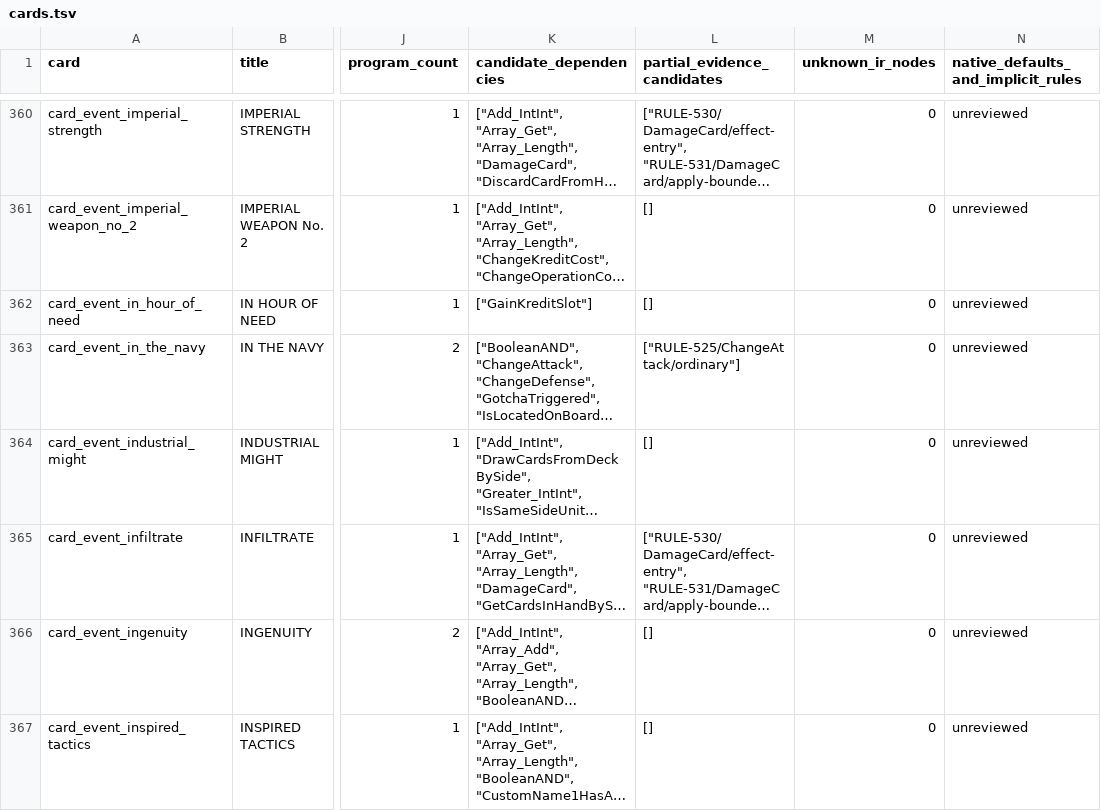
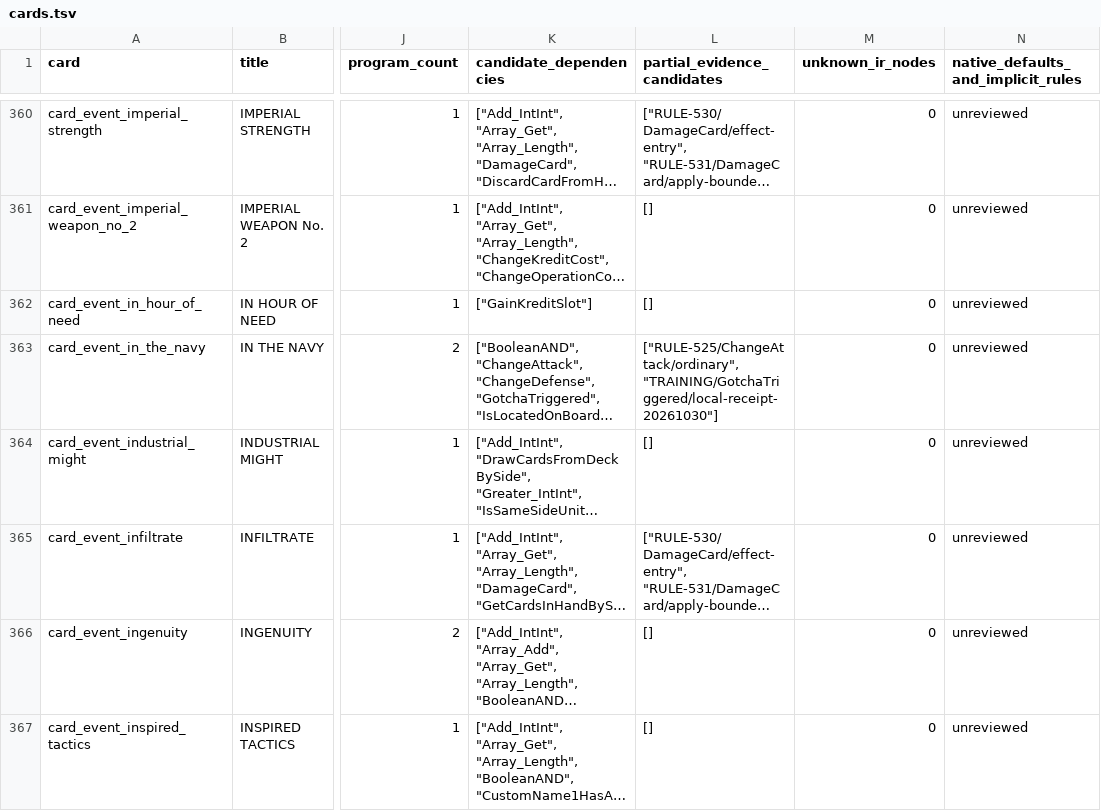
Before and after one commit to Xuewu-awa/KLink-bot, a TSV file: out/audit/coverage-matrix/cards.tsv, drawn as a sheet; only a part is shown, gaps mark what is left out; long unchanged cells end in …; the diff covers the shown part only; the diff names each change by its address in the sheet, - before the commit and + after, or states it on an @@ line.

Commit message:
Fix countermeasure trigger notices and deferred local hand refresh

```diff
--- a/out/audit/coverage-matrix/cards.tsv
+++ b/out/audit/coverage-matrix/cards.tsv
-L363 (partial_evidence_candidates): ["RULE-525/ChangeAttack/ordinary"]
+L363 (partial_evidence_candidates): ["RULE-525/ChangeAttack/ordinary", "TRAINING/GotchaTriggered/local-receipt-20261030"]
```
Also changed, not shown: 51 edited cells elsewhere in this file, out/audit/coverage-matrix/dependencies.tsv, out/audit/coverage-matrix/open_items.tsv, 13 other files.
